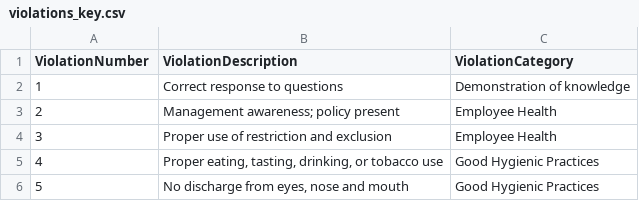
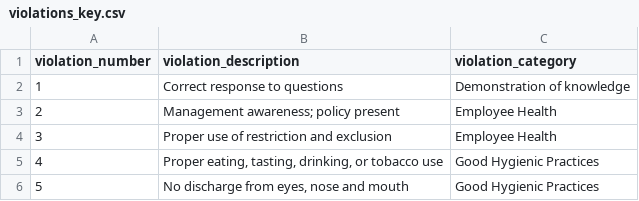
Before and after one commit to mugshepherd/GA-Project4, a CSV file: restofy/db/violations_key.csv, drawn as a sheet; only a part is shown.

```diff
--- a/restofy/db/violations_key.csv
+++ b/restofy/db/violations_key.csv
@@ -1,2 +1,2 @@
-ViolationNumber,ViolationDescription,ViolationCategory
+violation_number,violation_description,violation_category
 1,Correct response to questions,Demonstration of knowledge
```
Also changed, not shown: restofy/db/inspections.csv, restofy/db/restaurants.csv, 10 other files.
